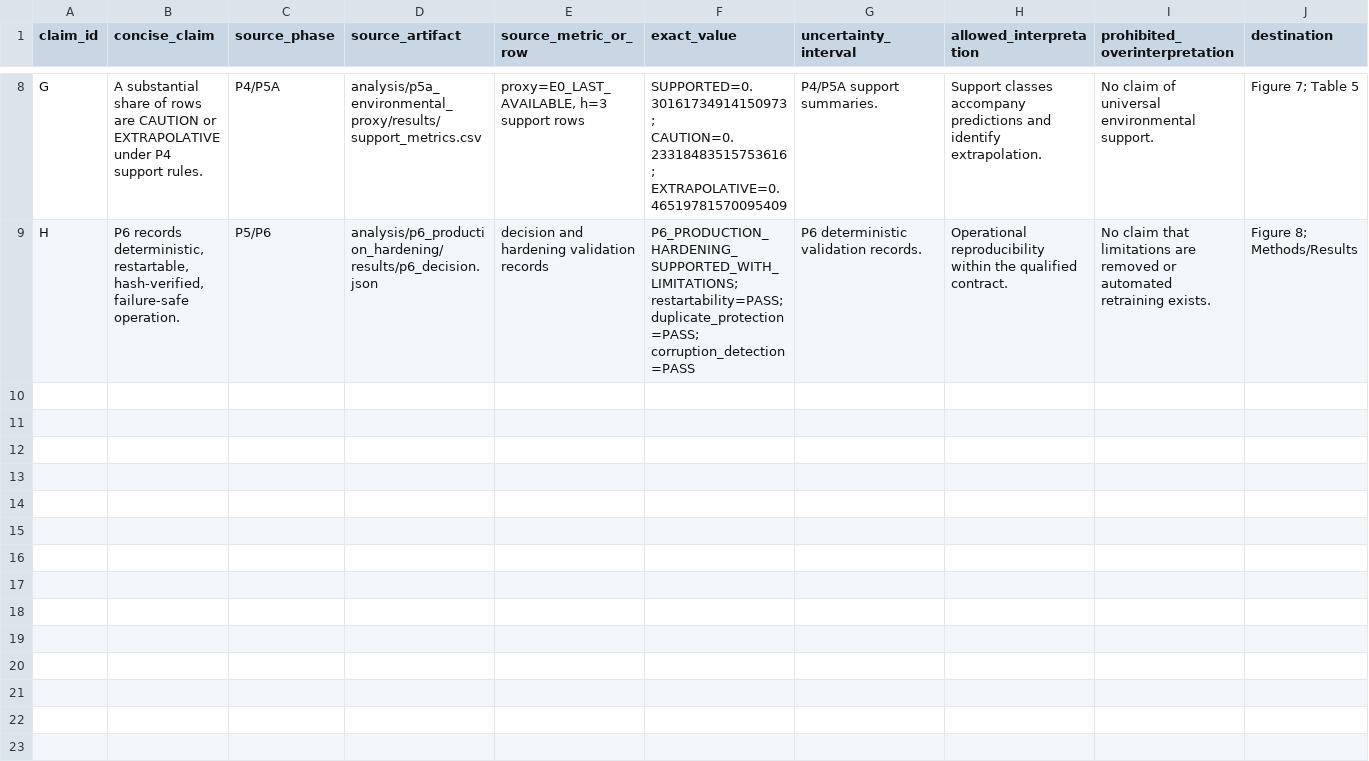
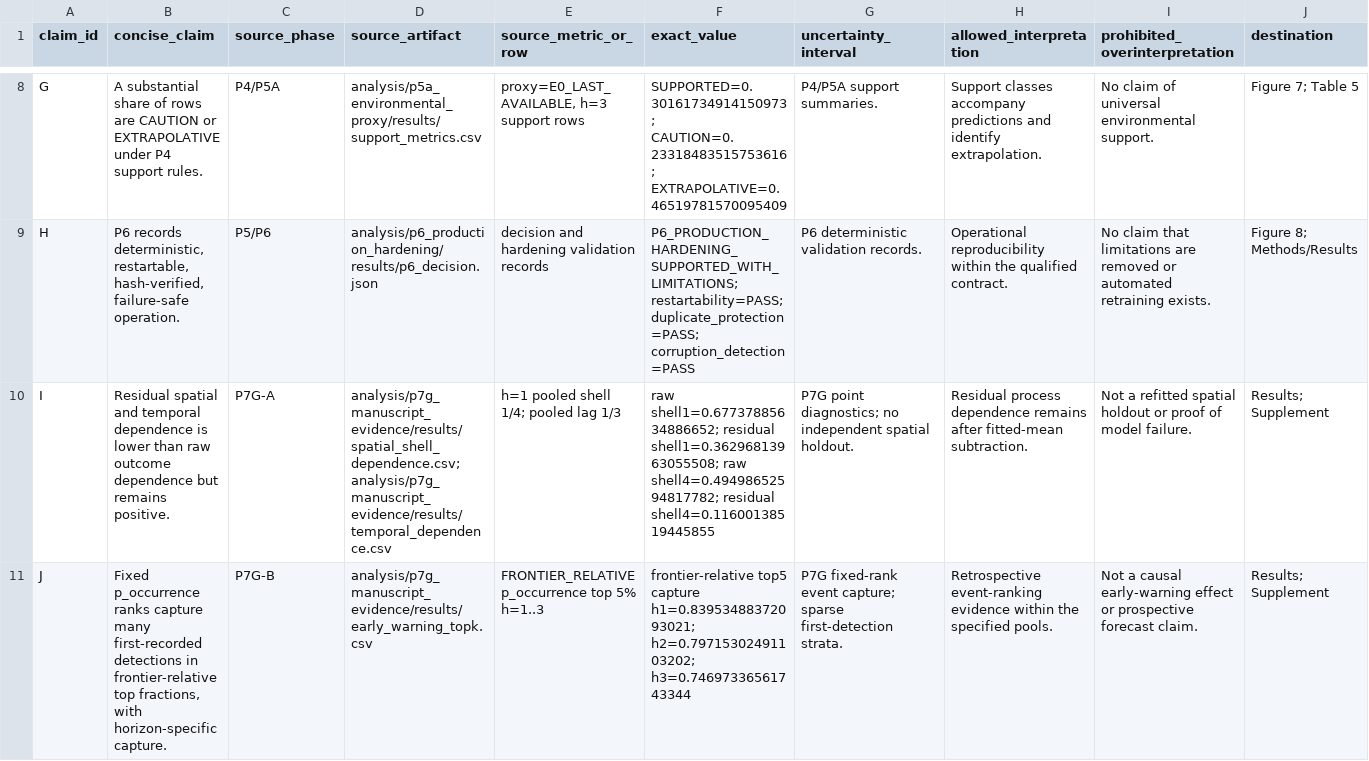
Before and after one commit to geoepi/hominivorax-ml, a CSV file: analysis/p7_publication/results/claim_registry.csv, drawn as a sheet; only a part is shown, gaps mark what is left out; the diff covers the shown part only; the diff names each change by its address in the sheet, - before the commit and + after, or states it on an @@ line.

Commit message:
p7h: integrate manuscript evidence into publication package

```diff
--- a/analysis/p7_publication/results/claim_registry.csv
+++ b/analysis/p7_publication/results/claim_registry.csv
+row 10: I | Residual spatial and temporal dependence is lower than raw outcome dependence but remains positive. | P7G-A | analysis/p7g_manuscript_evidence/results/spatial_shell_dependence.csv; analysis/p7g_manuscript_evidence/results/temporal_dependence.csv | h=1 pooled shell 1/4; pooled lag 1/3 | raw shell1=0.67737885634886652; residual shell1=0.36296813963055508; raw shell4=0.49498652594817782; residual shell4=0.11600138519445855 | P7G point diagnostics; no independent spatial holdout. | Residual process dependence remains after fitted-mean subtraction. | Not a refitted spatial holdout or proof of model failure. | Results; Supplement
+row 11: J | Fixed p_occurrence ranks capture many first-recorded detections in frontier-relative top fractions, with horizon-specific capture. | P7G-B | analysis/p7g_manuscript_evidence/results/early_warning_topk.csv | FRONTIER_RELATIVE p_occurrence top 5% h=1..3 | frontier-relative top5 capture h1=0.83953488372093021; h2=0.79715302491103202; h3=0.74697336561743344 | P7G fixed-rank event capture; sparse first-detection strata. | Retrospective event-ranking evidence within the specified pools. | Not a causal early-warning effect or prospective forecast claim. | Results; Supplement
```
Also changed, not shown: 2 added rows elsewhere in this file, analysis/p7_publication/tables/table_5_limitation_summary.csv, analysis/p7f_final_figures/results/figure_source_registry.csv, 48 other files.
